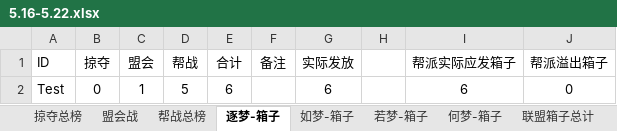
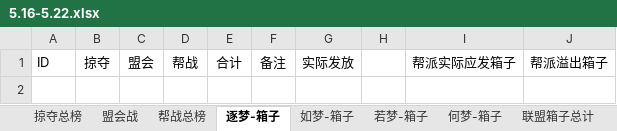
Before and after one commit to cansnow123/wuxia-union, an Excel workbook: 5.16-5.22.xlsx, sheet 逐梦-箱子, drawn as a sheet; values as stored, in another font and other column widths than the file's, no borders; the diff names each change by its address in the sheet, - before the commit and + after, or states it on an @@ line.

```diff
--- a/5.16-5.22.xlsx (sheet 逐梦-箱子)
+++ b/5.16-5.22.xlsx (sheet 逐梦-箱子)
-row 2: Test | 0 | 1 | 5 | 6 |  | 6 |  | 6 | 0
```
Also changed, not shown: sheet 帮战总榜, sheet 掠夺总榜, sheet 联盟箱子总计, sheet 如梦-箱子, sheet 何梦-箱子, sheet 若梦-箱子, 帮战标准表格.xlsx, 9 other files.
